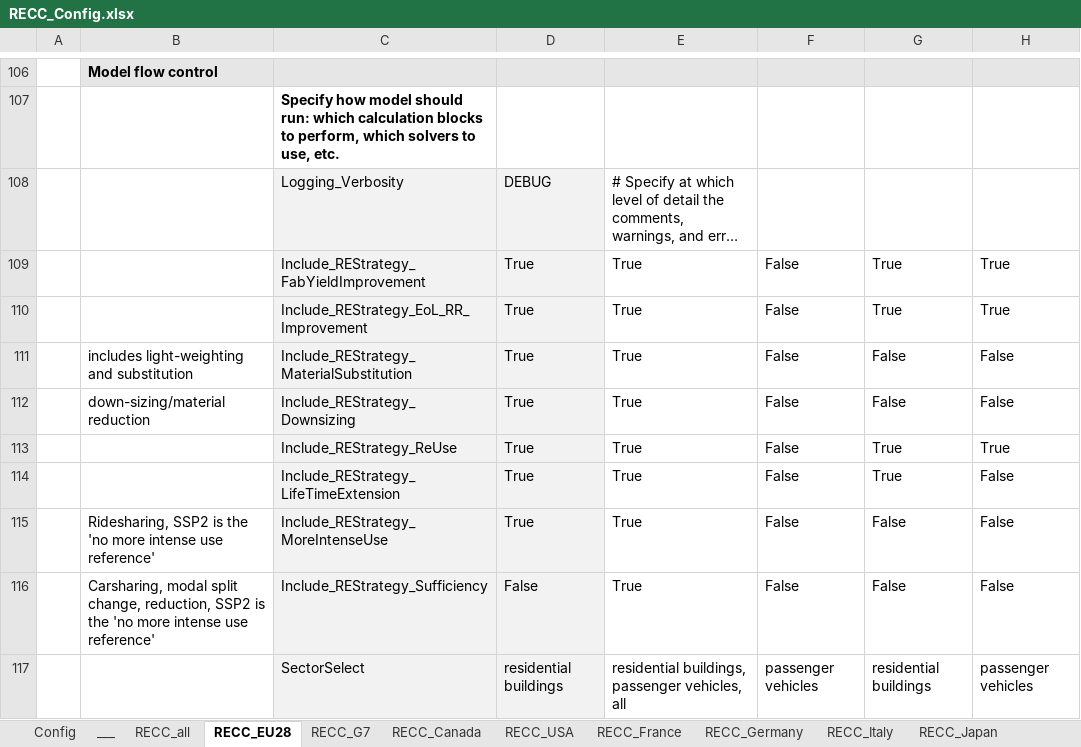
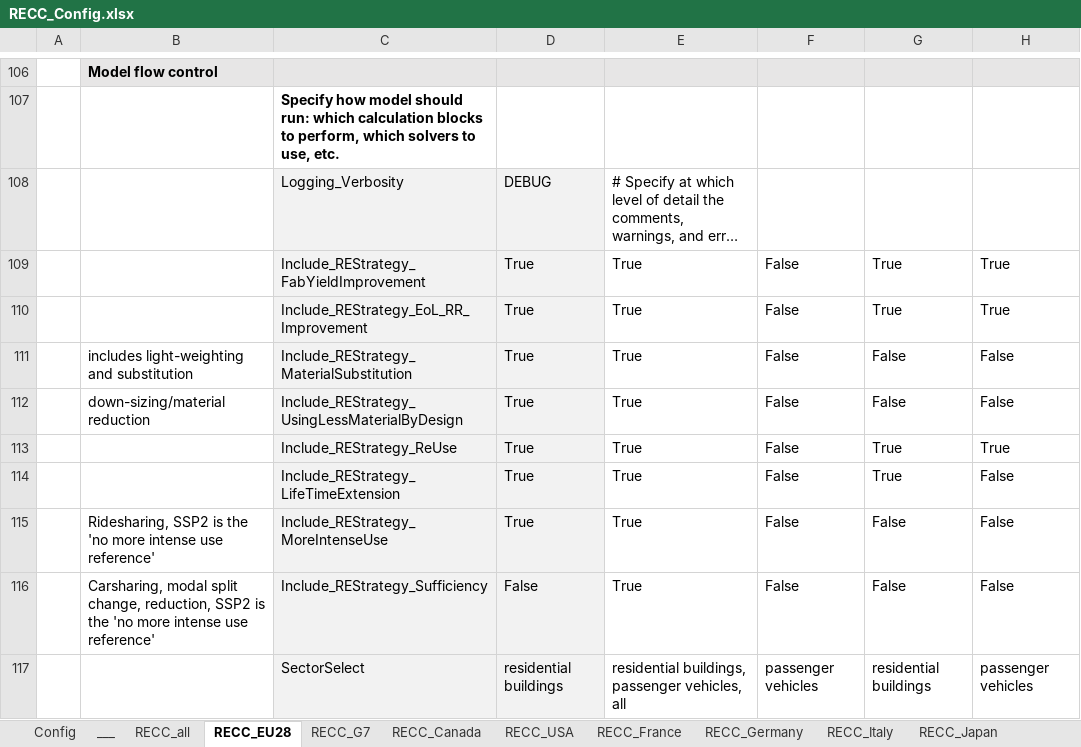
Before and after one commit to IndEcol/RECC-ODYM, an Excel workbook: RECC_Config.xlsx, sheet RECC_EU28, drawn as a sheet; only a part is shown, gaps mark what is left out; long unchanged cells end in …; values as stored, in another font and other column widths than the file's, no borders; the diff names each change by its address in the sheet, - before the commit and + after, or states it on an @@ line.

```diff
--- a/RECC_Config.xlsx (sheet RECC_EU28)
+++ b/RECC_Config.xlsx (sheet RECC_EU28)
-C112: Include_REStrategy_Downsizing
+C112: Include_REStrategy_UsingLessMaterialByDesign
```
Also changed, not shown: sheet RECC_Germany, sheet Config, sheet RECC_China, sheet RECC_India, sheet RECC_G7, sheet RECC_Italy, 6 more sheets, RECC_ModelConfig_List.xlsx, 2 other files.
